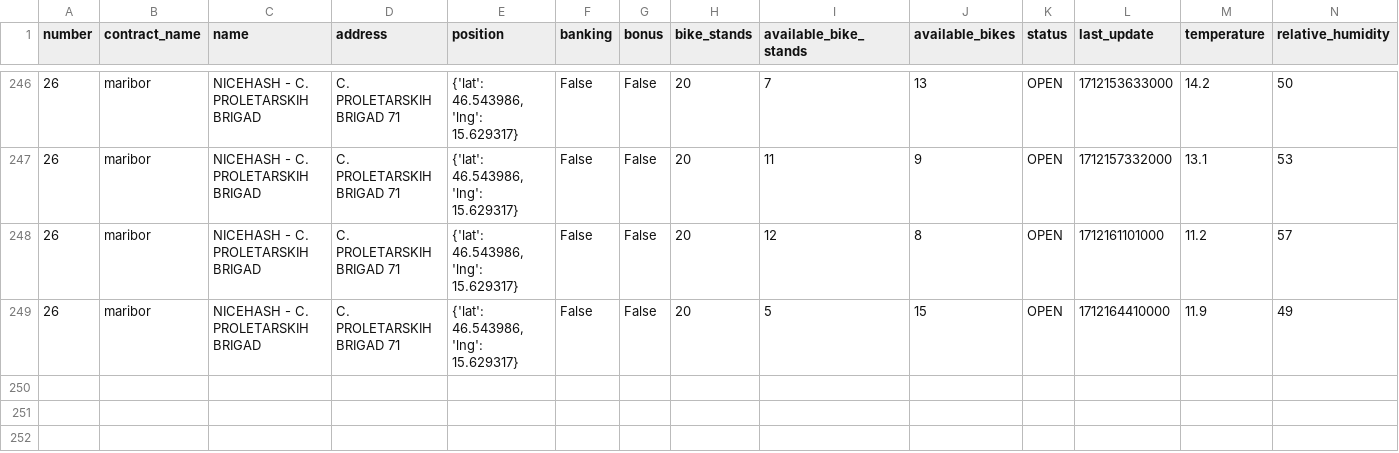
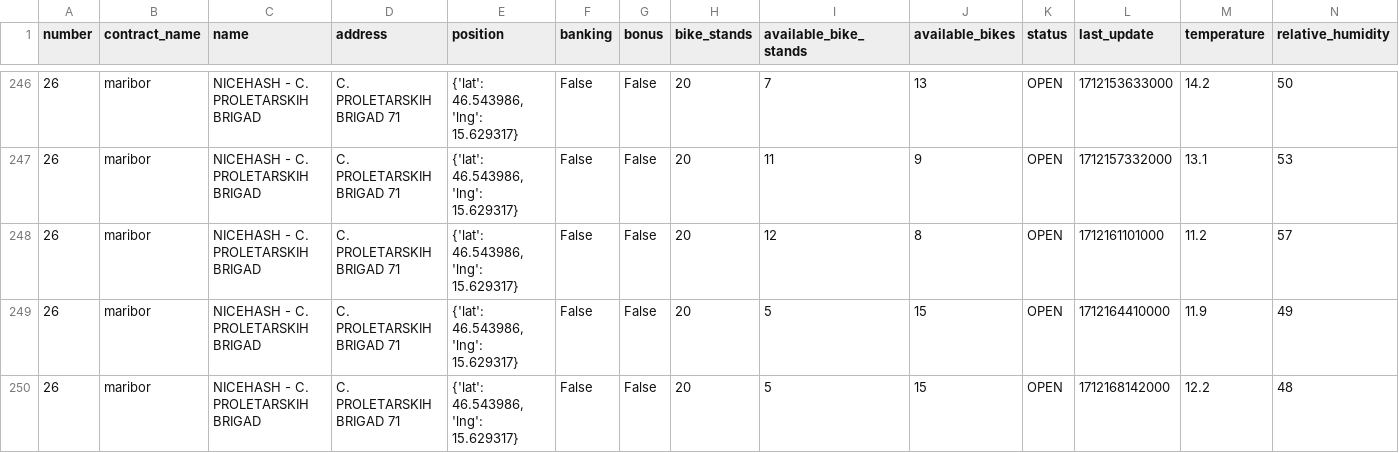
Before and after one commit to jasasuster/mbajk_prediction_system, a CSV file: data/processed/NICEHASH_-_C._PROLETARSKIH_BRIGAD.csv, drawn as a sheet; only a part is shown, gaps mark what is left out; rows hold the shown columns only; the diff names each change by its address in the sheet, - before the commit and + after, or states it on an @@ line.

```diff
--- a/data/processed/NICEHASH_-_C._PROLETARSKIH_BRIGAD.csv
+++ b/data/processed/NICEHASH_-_C._PROLETARSKIH_BRIGAD.csv
+row 250: 26 | maribor | NICEHASH - C. PROLETARSKIH BRIGAD | C. PROLETARSKIH BRIGAD 71 | {'lat': 46.543986, 'lng': 15.629317} | False | False | 20 | 5 | 15 | OPEN | 1712168142000 | 12.2 | 48
```
Also changed, not shown: data/processed/GORKEGA_UL._-_OŠ_FRANCETA_PREŠERNA.csv, data/processed/LJUBLJANSKA_UL._-_II._GIMNAZIJA.csv, 28 other files.
